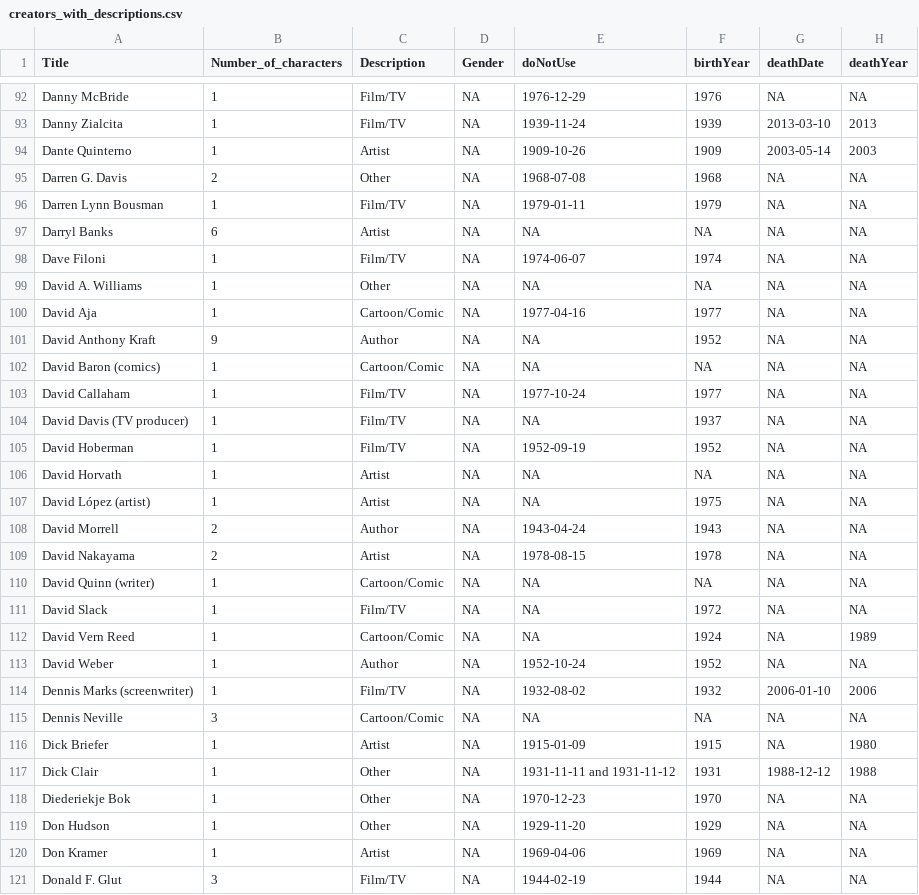
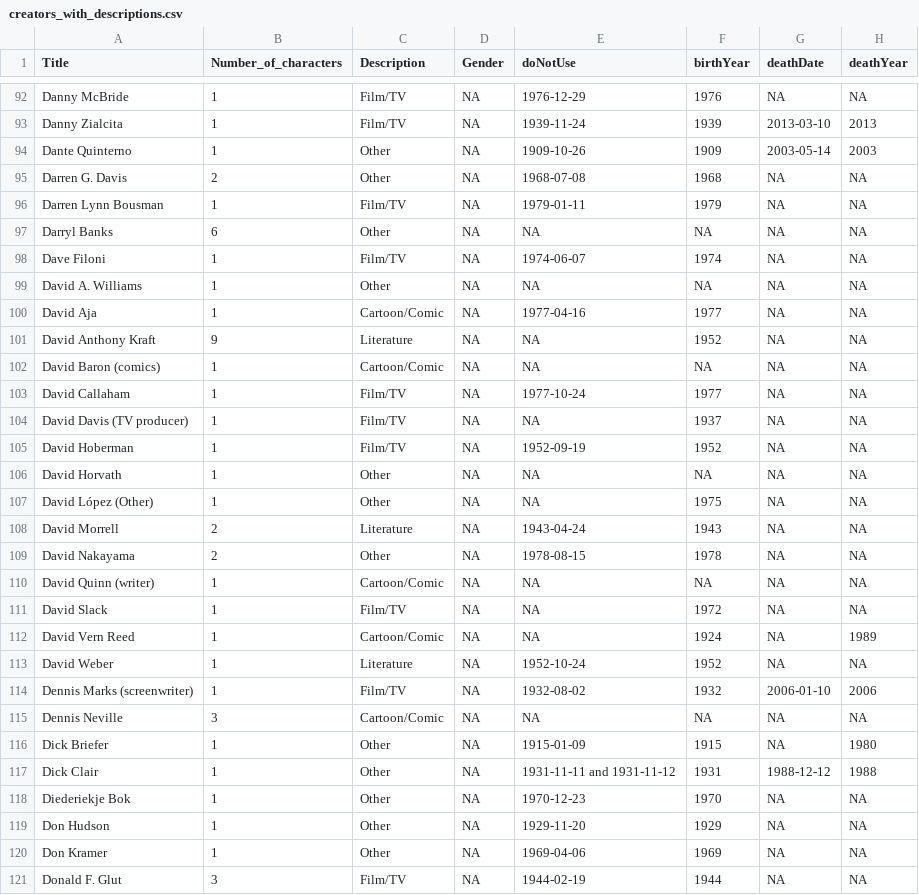
Before and after one commit to Tankino/Develish-Data-Demons, a CSV file: creators_with_descriptions.csv, drawn as a sheet; only a part is shown, gaps mark what is left out; the diff covers the shown part only; the diff names each change by its address in the sheet, - before the commit and + after, or states it on an @@ line.

Commit message:
Updating categories to Literature, Cartoon/Comic, Film/TV, Other

```diff
--- a/creators_with_descriptions.csv
+++ b/creators_with_descriptions.csv
-C94 (Description): Artist
+C94 (Description): Other
-C97 (Description): Artist
+C97 (Description): Other
-C101 (Description): Author
+C101 (Description): Literature
-C106:C107 (Description): Artist
+C106:C107 (Description): Other
-A107 (Title): David López (artist)
+A107 (Title): David López (Other)
-C108 (Description): Author
+C108 (Description): Literature
-C109 (Description): Artist
+C109 (Description): Other
-C113 (Description): Author
+C113 (Description): Literature
-C116 (Description): Artist
+C116 (Description): Other
-C120 (Description): Artist
+C120 (Description): Other
```
Also changed, not shown: 173 edited cells elsewhere in this file.
